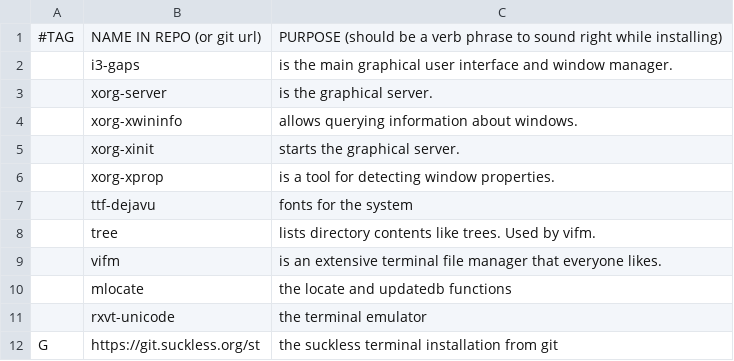
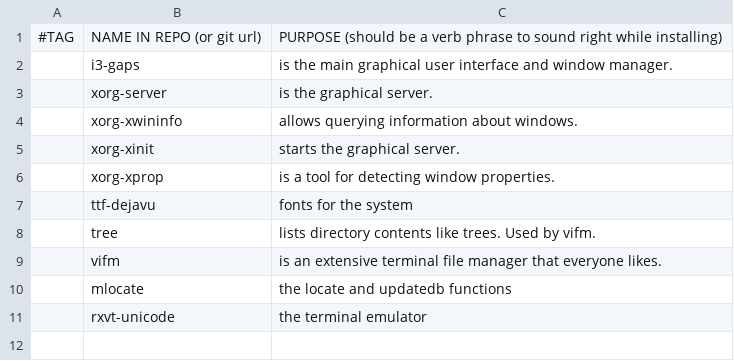
Before and after one commit to DarkAhoy/MyWorkspace, a CSV file: progs.csv, drawn as a sheet; the diff names each change by its address in the sheet, - before the commit and + after, or states it on an @@ line.

Commit message:
remove the st terminal from progs

```diff
--- a/progs.csv
+++ b/progs.csv
-row 12: G | https://git.suckless.org/st | the suckless terminal installation from git
```
